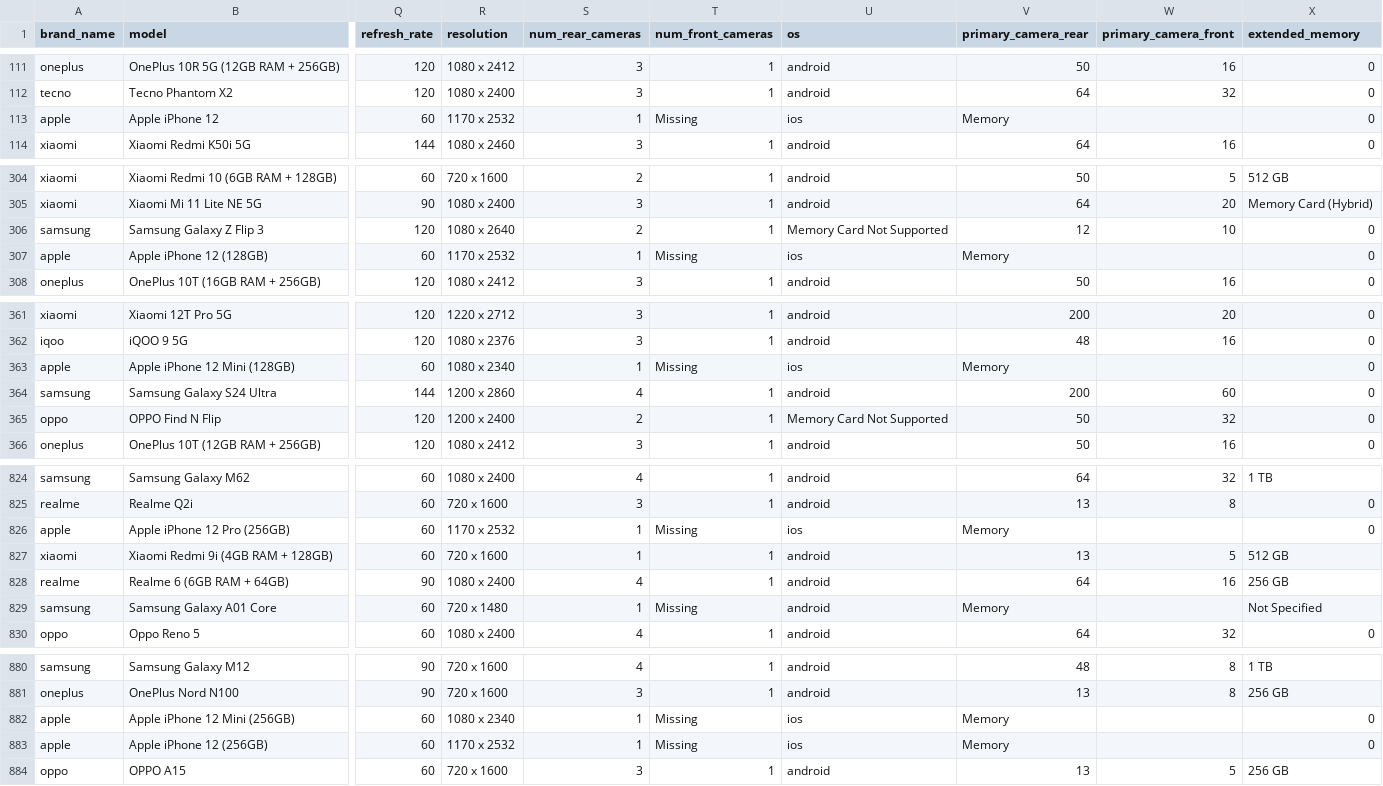
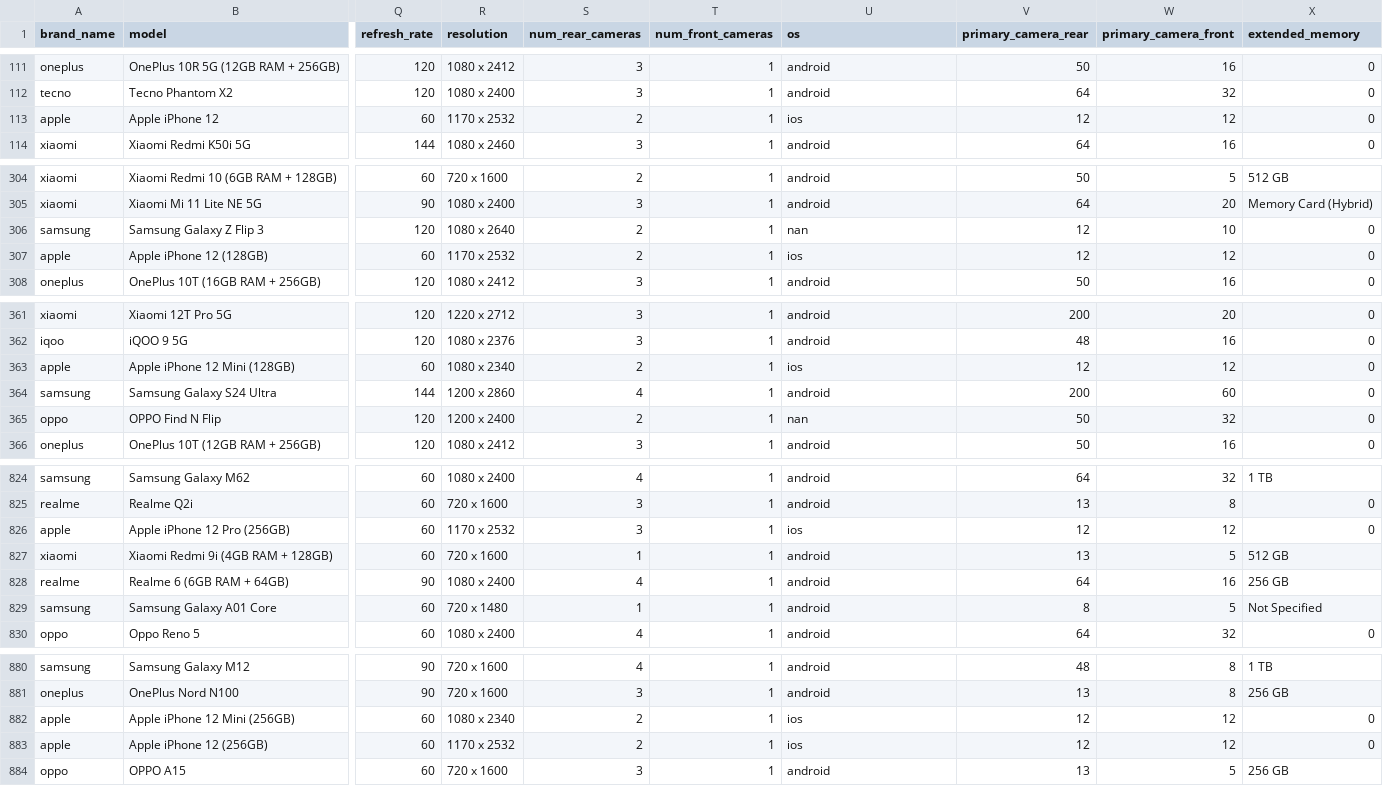
Before and after one commit to sushanttwayana/Exploratory_Data_Analysis-EDA-, a CSV file: 4. Data_Analysis_Cleaning/4.SmartPhoneData_Analysis/smartphone_cleaned_v2.csv, drawn as a sheet; only a part is shown, gaps mark what is left out; the diff covers the shown part only; the diff names each change by its address in the sheet, - before the commit and + after, or states it on an @@ line.

Commit message:
complete data cleaning

```diff
--- a/4. Data_Analysis_Cleaning/4.SmartPhoneData_Analysis/smartphone_cleaned_v2.csv
+++ b/4. Data_Analysis_Cleaning/4.SmartPhoneData_Analysis/smartphone_cleaned_v2.csv
-S113 (num_rear_cameras): 1
+S113 (num_rear_cameras): 2
-T113 (num_front_cameras): Missing
+T113 (num_front_cameras): 1
-V113 (primary_camera_rear): Memory
+V113 (primary_camera_rear): 12
-W113 (primary_camera_front): (empty)
+W113 (primary_camera_front): 12
-U306 (os): Memory Card Not Supported
+U306 (os): nan
-S307 (num_rear_cameras): 1
+S307 (num_rear_cameras): 2
-T307 (num_front_cameras): Missing
+T307 (num_front_cameras): 1
-V307 (primary_camera_rear): Memory
+V307 (primary_camera_rear): 12
-W307 (primary_camera_front): (empty)
+W307 (primary_camera_front): 12
-S363 (num_rear_cameras): 1
+S363 (num_rear_cameras): 2
-T363 (num_front_cameras): Missing
+T363 (num_front_cameras): 1
-V363 (primary_camera_rear): Memory
+V363 (primary_camera_rear): 12
-W363 (primary_camera_front): (empty)
+W363 (primary_camera_front): 12
-U365 (os): Memory Card Not Supported
+U365 (os): nan
-S826 (num_rear_cameras): 1
+S826 (num_rear_cameras): 3
-T826 (num_front_cameras): Missing
+T826 (num_front_cameras): 1
-V826 (primary_camera_rear): Memory
+V826 (primary_camera_rear): 12
-W826 (primary_camera_front): (empty)
+W826 (primary_camera_front): 12
-T829 (num_front_cameras): Missing
+T829 (num_front_cameras): 1
-V829 (primary_camera_rear): Memory
+V829 (primary_camera_rear): 8
-W829 (primary_camera_front): (empty)
+W829 (primary_camera_front): 5
-S882:S883 (num_rear_cameras): 1
+S882:S883 (num_rear_cameras): 2
-T882:T883 (num_front_cameras): Missing
+T882:T883 (num_front_cameras): 1
-V882:V883 (primary_camera_rear): Memory
+V882:V883 (primary_camera_rear): 12
-W882:W883 (primary_camera_front): (empty)
+W882:W883 (primary_camera_front): 12
```
Also changed, not shown: 30 edited cells elsewhere in this file, 1 other file.
